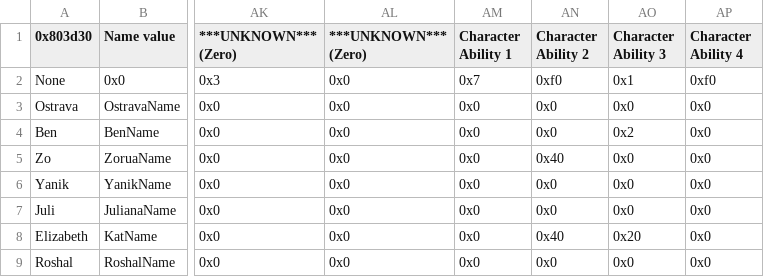
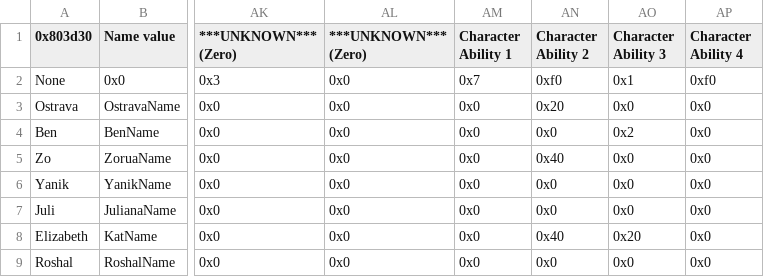
Before and after one commit to sme23/oat-hacc, a CSV file: Tables/FE8 Nightmare modules/Class & Character editors/FE8 Character Editor.csv, drawn as a sheet; only a part is shown, gaps mark what is left out; the diff names each change by its address in the sheet, - before the commit and + after, or states it on an @@ line.

```diff
--- a/Tables/FE8 Nightmare modules/Class & Character editors/FE8 Character Editor.csv
+++ b/Tables/FE8 Nightmare modules/Class & Character editors/FE8 Character Editor.csv
-AN3 (Character Ability 2): 0x0
+AN3 (Character Ability 2): 0x20
```
Also changed, not shown: 11 other files.
